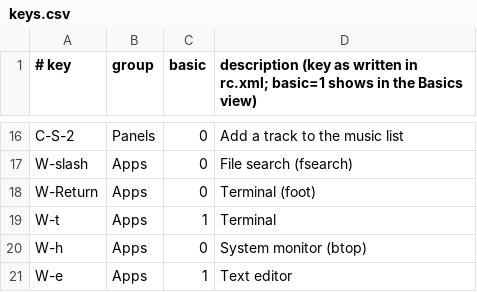
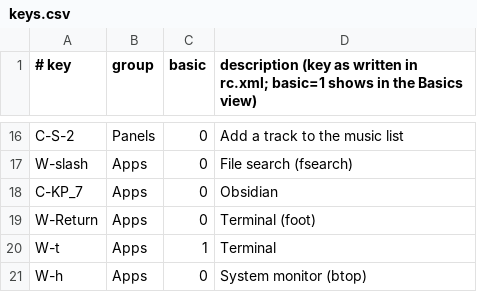
Before and after one commit to musqz/mabox-noctalia-ce, a CSV file: lists/keys.csv, drawn as a sheet; only a part is shown, gaps mark what is left out; the shorter side is filled out with more unchanged rows.

Commit message:
feat: bind for obsidian (#118)

```diff
--- a/lists/keys.csv
+++ b/lists/keys.csv
@@ -17,2 +17,3 @@ C-S-2,Panels,0,Add a track to the music list
 W-slash,Apps,0,File search (fsearch)
+C-KP_7,Apps,0,Obsidian
 W-Return,Apps,0,Terminal (foot)
```
Also changed, not shown: 1 other file.
